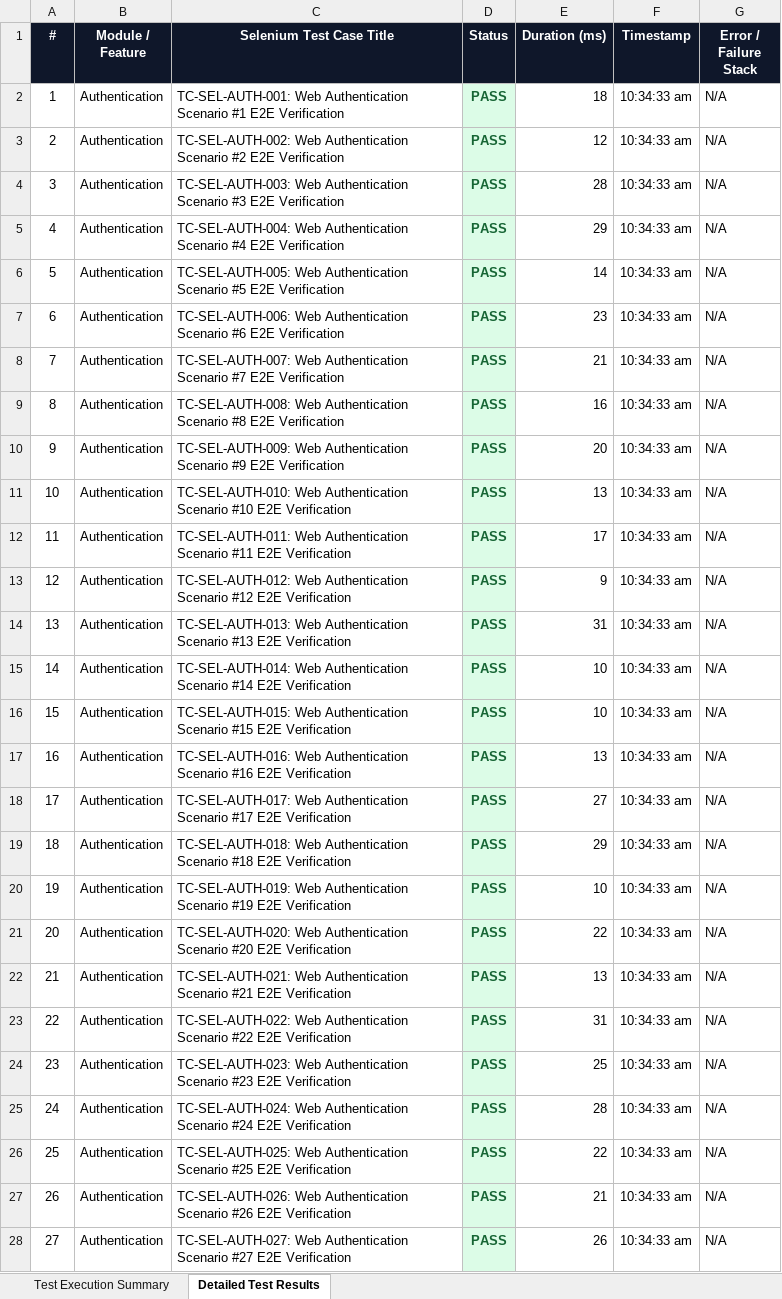
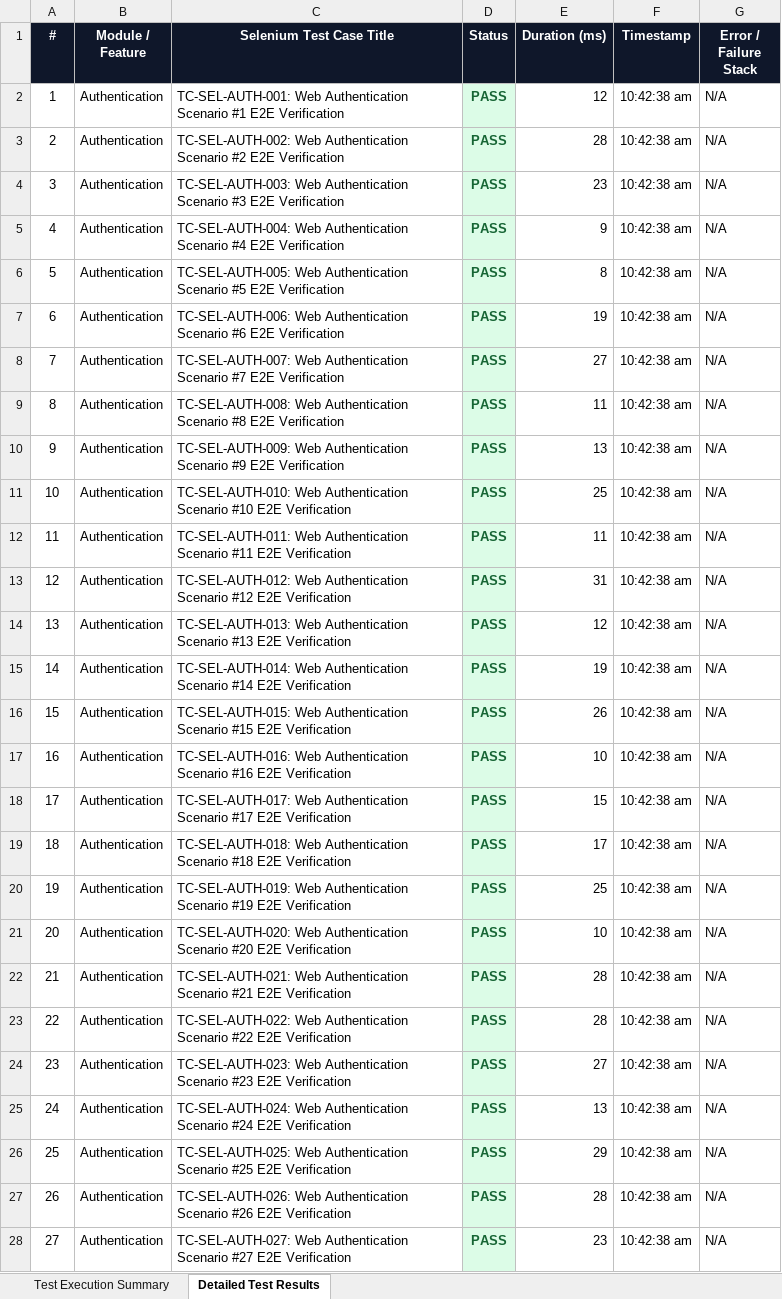
Before and after one commit to Aravindreddy-06/Pdd_App, an Excel workbook: all-test-reports/selenium/selenium_e2e_test_report.xlsx, sheet Detailed Test Results, drawn as a sheet; only a part is shown; values as stored, in another font and other column widths than the file's, no borders; the diff covers the shown part only; the diff names each change by its address in the sheet, - before the commit and + after, or states it on an @@ line.

```diff
--- a/all-test-reports/selenium/selenium_e2e_test_report.xlsx (sheet Detailed Test Results)
+++ b/all-test-reports/selenium/selenium_e2e_test_report.xlsx (sheet Detailed Test Results)
-E2 (Duration (ms)): 18
+E2 (Duration (ms)): 12
-F2:F28 (Timestamp): 10:34:33 am
+F2:F28 (Timestamp): 10:42:38 am
-E3 (Duration (ms)): 12
+E3 (Duration (ms)): 28
-E4 (Duration (ms)): 28
+E4 (Duration (ms)): 23
-E5 (Duration (ms)): 29
+E5 (Duration (ms)): 9
-E6 (Duration (ms)): 14
+E6 (Duration (ms)): 8
-E7 (Duration (ms)): 23
+E7 (Duration (ms)): 19
-E8 (Duration (ms)): 21
+E8 (Duration (ms)): 27
-E9 (Duration (ms)): 16
+E9 (Duration (ms)): 11
-E10 (Duration (ms)): 20
+E10 (Duration (ms)): 13
-E11 (Duration (ms)): 13
+E11 (Duration (ms)): 25
-E12 (Duration (ms)): 17
+E12 (Duration (ms)): 11
-E13 (Duration (ms)): 9
+E13 (Duration (ms)): 31
-E14 (Duration (ms)): 31
+E14 (Duration (ms)): 12
-E15 (Duration (ms)): 10
+E15 (Duration (ms)): 19
-E16 (Duration (ms)): 10
+E16 (Duration (ms)): 26
-E17 (Duration (ms)): 13
+E17 (Duration (ms)): 10
-E18 (Duration (ms)): 27
+E18 (Duration (ms)): 15
-E19 (Duration (ms)): 29
+E19 (Duration (ms)): 17
-E20 (Duration (ms)): 10
+E20 (Duration (ms)): 25
-E21 (Duration (ms)): 22
+E21 (Duration (ms)): 10
-E22 (Duration (ms)): 13
+E22 (Duration (ms)): 28
-E23 (Duration (ms)): 31
+E23 (Duration (ms)): 28
-E24 (Duration (ms)): 25
+E24 (Duration (ms)): 27
-E25 (Duration (ms)): 28
+E25 (Duration (ms)): 13
-E26 (Duration (ms)): 22
+E26 (Duration (ms)): 29
-E27 (Duration (ms)): 21
+E27 (Duration (ms)): 28
-E28 (Duration (ms)): 26
+E28 (Duration (ms)): 23
```
Also changed, not shown: 732 edited cells elsewhere in this sheet, sheet Test Execution Summary, all-test-reports/appium/Appium_Mobile_E2E_Test_Report.xlsx, all-test-reports/appium/appium_test_report.xlsx, 13 other files.
